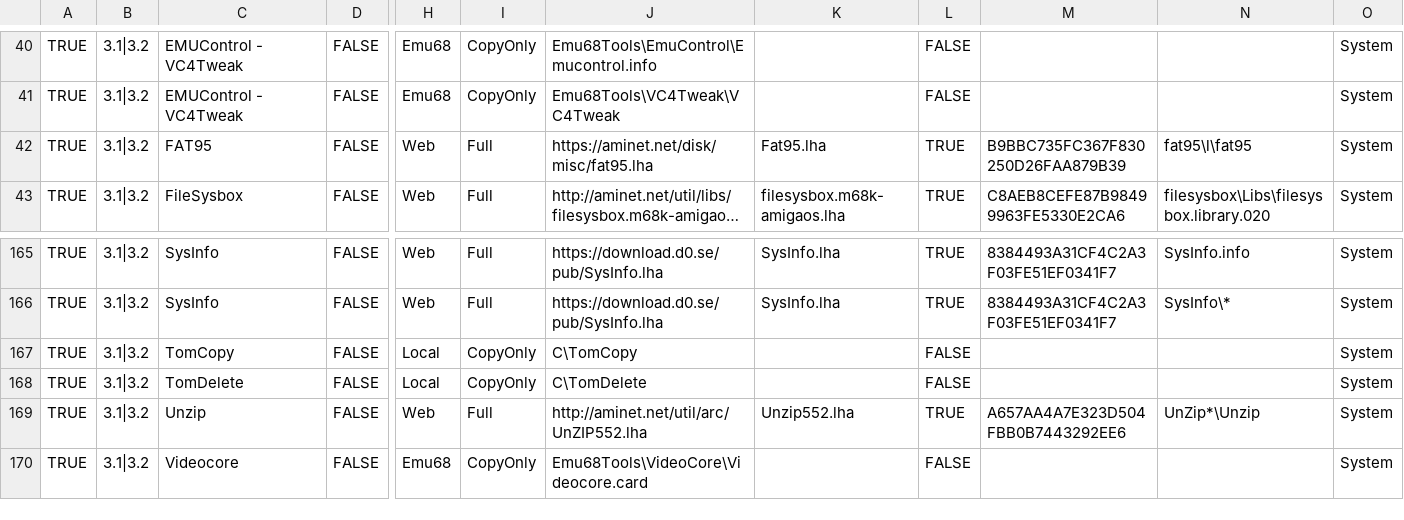
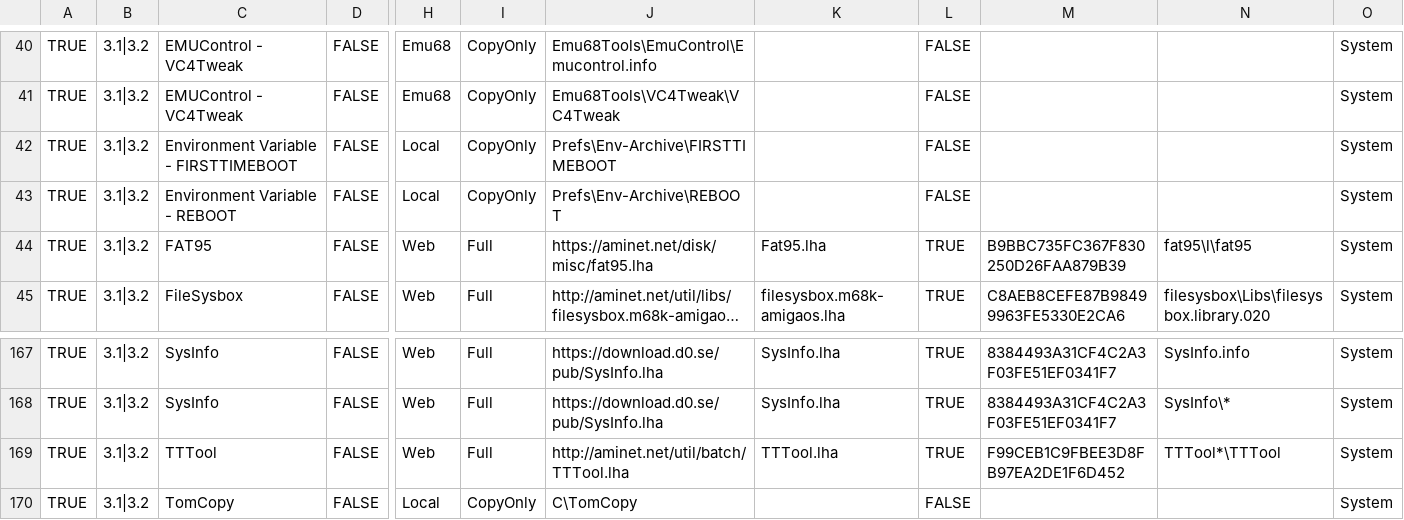
Before and after one commit to mja65/Emu68Imager, a CSV file: InputFiles/ListofPackagestoInstall.csv, drawn as a sheet; only a part is shown, gaps mark what is left out; the shorter side is filled out with more unchanged rows; long unchanged cells end in …; rows hold the shown columns only; the diff names each change by its address in the sheet, - before the commit and + after, or states it on an @@ line.

```diff
--- a/InputFiles/ListofPackagestoInstall.csv
+++ b/InputFiles/ListofPackagestoInstall.csv
+row 42: TRUE | 3.1|3.2 | Environment Variable - FIRSTTIMEBOOT | FALSE | Local | CopyOnly | Prefs\Env-Archive\FIRSTTIMEBOOT |  | FALSE |  |  | System
+row 43: TRUE | 3.1|3.2 | Environment Variable - REBOOT | FALSE | Local | CopyOnly | Prefs\Env-Archive\REBOOT |  | FALSE |  |  | System
+row 169: TRUE | 3.1|3.2 | TTTool | FALSE | Web | Full | http://aminet.net/util/batch/TTTool.lha | TTTool.lha | TRUE | F99CEB1C9FBEE3D8FB97EA2DE1F6D452 | TTTool*\TTTool | System
```
Also changed, not shown: 10 other files.
